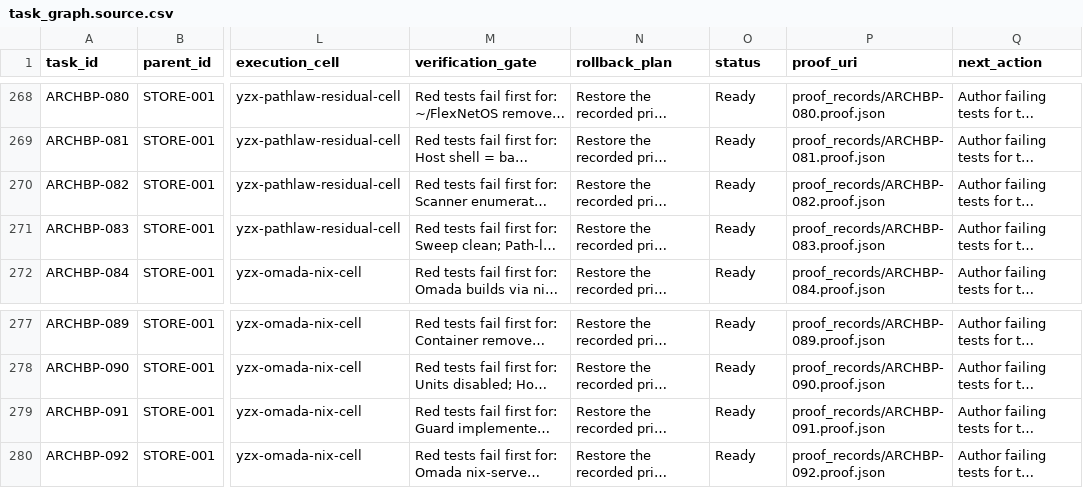
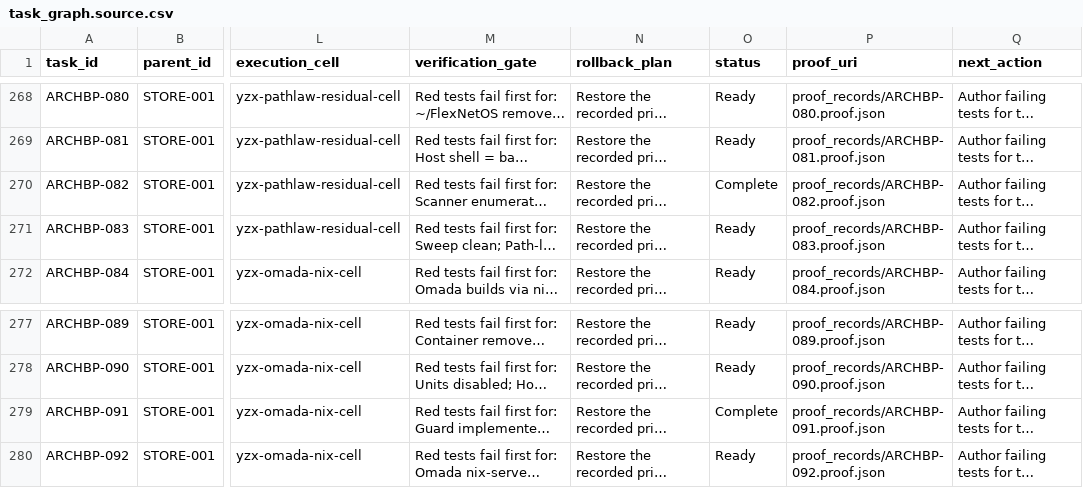
Before and after one commit to FlexNetOS/lifeos, a CSV file: planning-spine-v0/generated/task_graph.source.csv, drawn as a sheet; only a part is shown, gaps mark what is left out; long unchanged cells end in …; the diff names each change by its address in the sheet, - before the commit and + after, or states it on an @@ line.

```diff
--- a/planning-spine-v0/generated/task_graph.source.csv
+++ b/planning-spine-v0/generated/task_graph.source.csv
-O270 (status): Ready
+O270 (status): Complete
-O279 (status): Ready
+O279 (status): Complete
```
Also changed, not shown: 20 other files.
